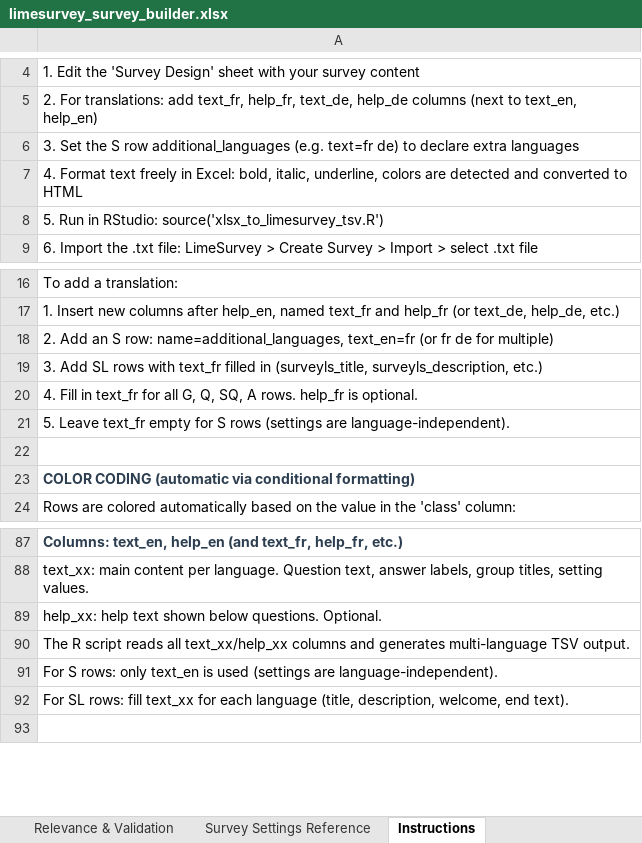
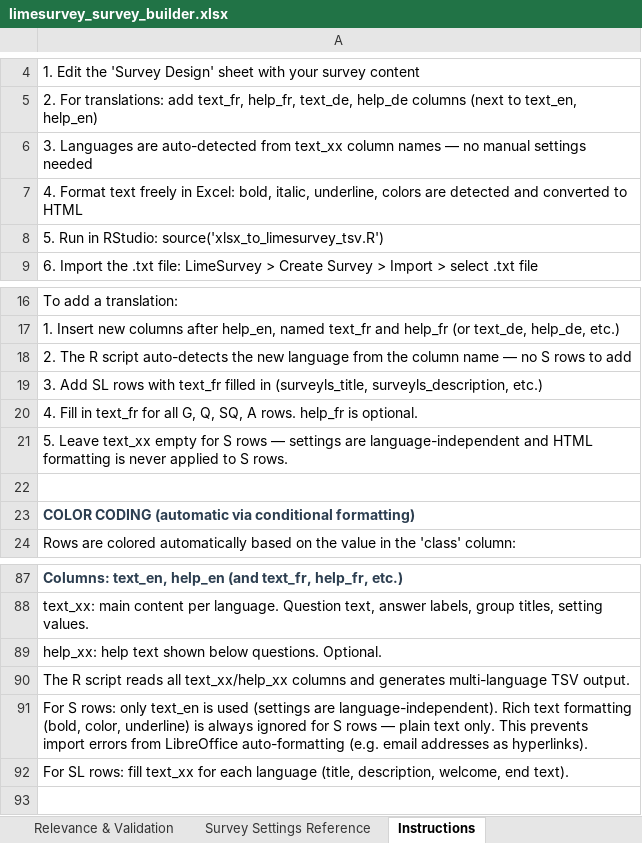
Before and after one commit to stf-lab/limesurvey-excel-builder, an Excel workbook: limesurvey_survey_builder.xlsx, sheet Instructions, drawn as a sheet; only a part is shown, gaps mark what is left out; values as stored, in another font and other column widths than the file's, no borders; ↵ is a line break in a cell; the diff names each change by its address in the sheet, - before the commit and + after, or states it on an @@ line.

Commit message:
script update
Fix 1: Skip HTML conversion for S (settings) rows
Fix 2: Columns-driven language detection (drop the redundant S-row settings)

```diff
--- a/limesurvey_survey_builder.xlsx (sheet Instructions)
+++ b/limesurvey_survey_builder.xlsx (sheet Instructions)
-A6: 3. Set the S row additional_languages (e.g. text=fr de) to declare extra languages
+A6: 3. Languages are auto-detected from text_xx column names — no manual settings needed
-A18: 2. Add an S row: name=additional_languages, text_en=fr (or fr de for multiple)
+A18: 2. The R script auto-detects the new language from the column name — no S rows to add
-A21: 5. Leave text_fr empty for S rows (settings are language-independent).
+A21: 5. Leave text_xx empty for S rows — settings are language-independent and HTML formatting is never applied to S rows.
-A91: …are language-independent).
+A91: …are language-independent). Rich text formatting ↵ (bold, color, underline) is always ignored for S rows — plain text only. This prevents ↵ import errors from LibreOffice auto-formatting (e.g. email addresses as hyperlinks).
```
Also changed, not shown: sheet Survey Design, 1 other file.
